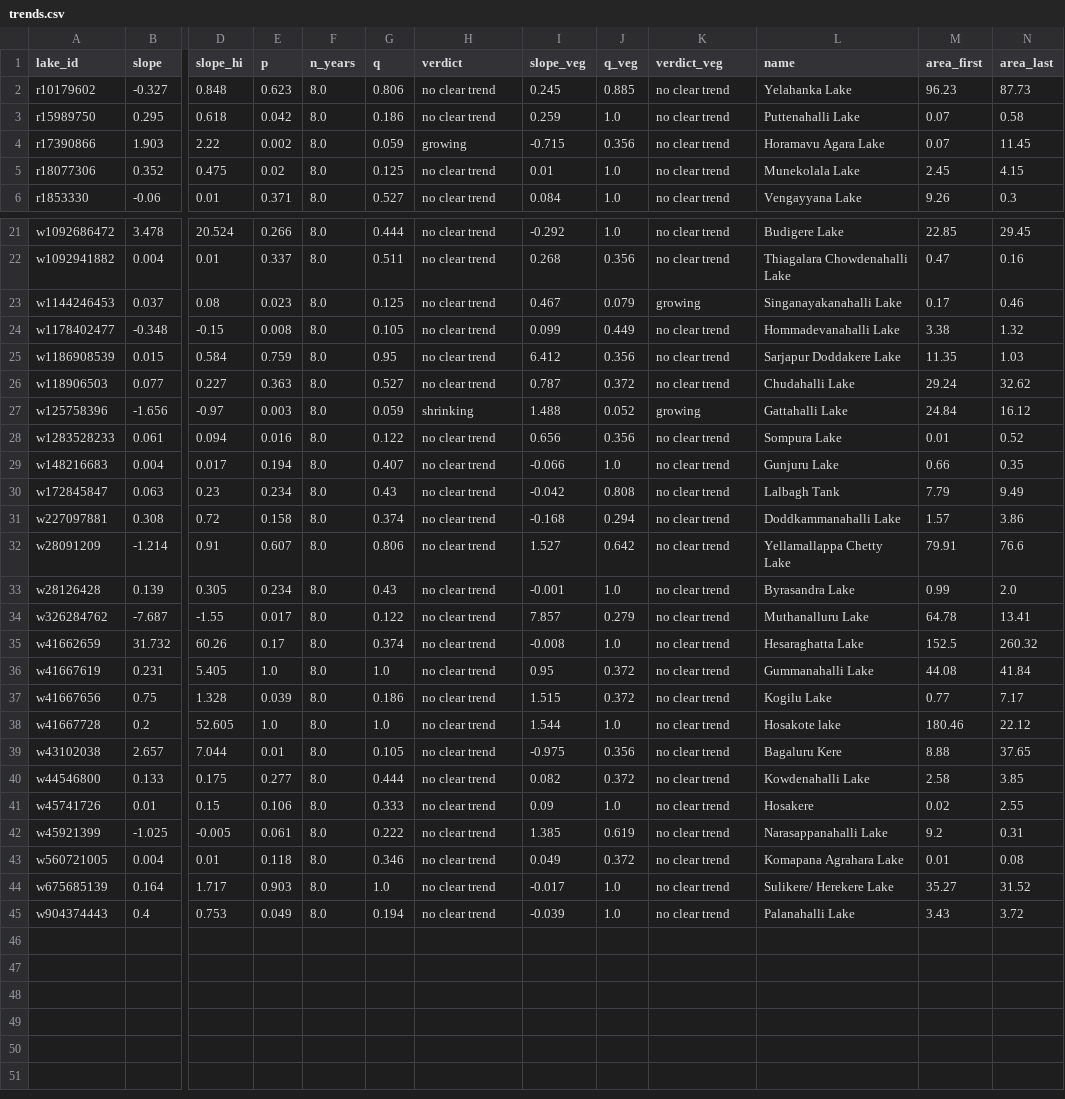
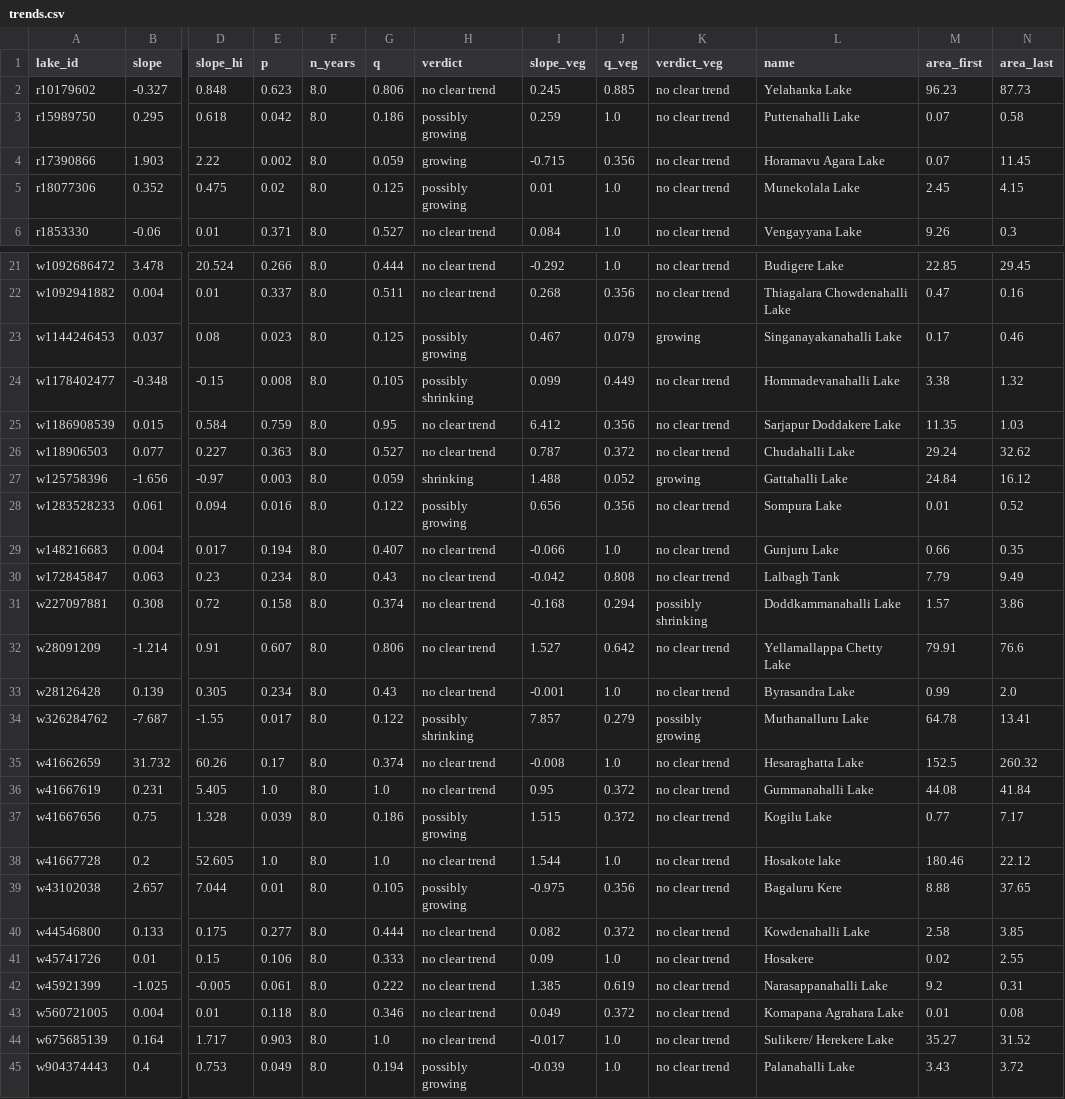
Before and after one commit to Srijan-Ratrey/bengaluru-waterline, a CSV file: site/trends.csv, drawn as a sheet; only a part is shown, gaps mark what is left out; the diff names each change by its address in the sheet, - before the commit and + after, or states it on an @@ line.

```diff
--- a/site/trends.csv
+++ b/site/trends.csv
-H3 (verdict): no clear trend
+H3 (verdict): possibly growing
-H5 (verdict): no clear trend
+H5 (verdict): possibly growing
-H23 (verdict): no clear trend
+H23 (verdict): possibly growing
-H24 (verdict): no clear trend
+H24 (verdict): possibly shrinking
-H28 (verdict): no clear trend
+H28 (verdict): possibly growing
-K31 (verdict_veg): no clear trend
+K31 (verdict_veg): possibly shrinking
-H34 (verdict): no clear trend
+H34 (verdict): possibly shrinking
-K34 (verdict_veg): no clear trend
+K34 (verdict_veg): possibly growing
-H37 (verdict): no clear trend
+H37 (verdict): possibly growing
-H39 (verdict): no clear trend
+H39 (verdict): possibly growing
-H45 (verdict): no clear trend
+H45 (verdict): possibly growing
```
Also changed, not shown: 7 other files.
